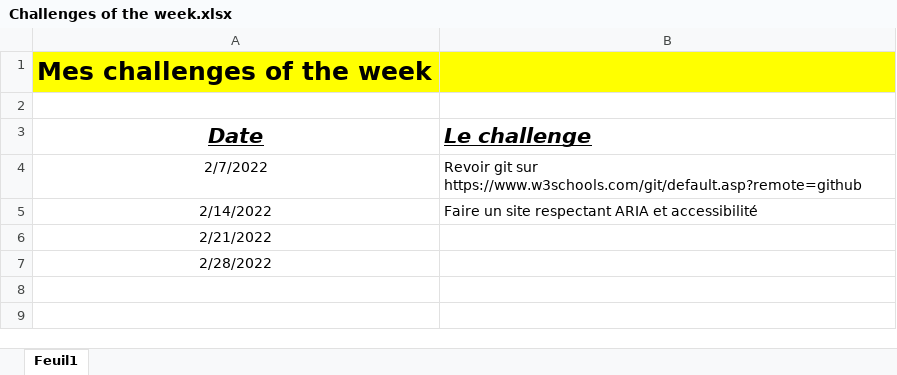
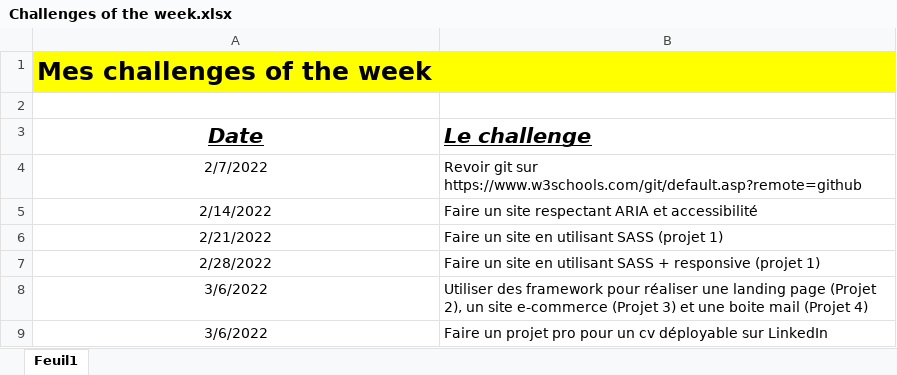
Before and after one commit to CalcagnoLoic/challenges-of-the-week, an Excel workbook: Challenges of the week.xlsx, sheet Feuil1, drawn as a sheet; values as stored, in another font and other column widths than the file's, no borders; the diff names each change by its address in the sheet, - before the commit and + after, or states it on an @@ line.

Commit message:
mise à jour du repo avec l'ajout de 3 projets en lien avec les frameworks CSS

```diff
--- a/Challenges of the week.xlsx (sheet Feuil1)
+++ b/Challenges of the week.xlsx (sheet Feuil1)
-B6 (Le challenge): (empty)
+B6 (Le challenge): Faire un site en utilisant SASS (projet 1)
-B7 (Le challenge): (empty)
+B7 (Le challenge): Faire un site en utilisant SASS + responsive (projet 1)
+row 8: 3/6/2022 | Utiliser des framework pour réaliser une landing page (Projet 2), un site e-commerce (Projet 3) et une boite mail (Projet 4)
+row 9: 3/6/2022 | Faire un projet pro pour un cv déployable sur LinkedIn
```
Also changed, not shown: 4 other files.
